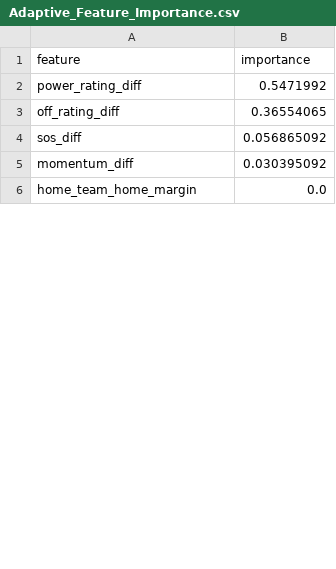
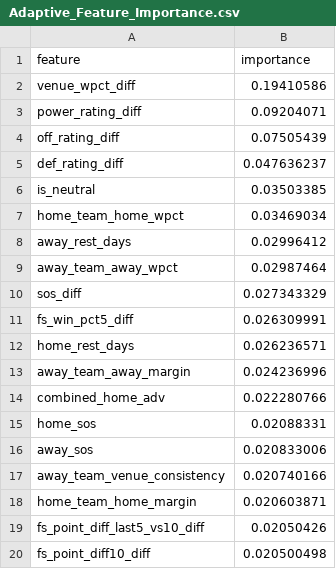
Before and after one commit to jgamblin/NCAA-Prediction, a CSV file: data/Adaptive_Feature_Importance.csv, drawn as a sheet; only a part is shown; the diff covers the shown part only.

```diff
--- a/data/Adaptive_Feature_Importance.csv
+++ b/data/Adaptive_Feature_Importance.csv
@@ -1,6 +1,20 @@
 feature,importance
-power_rating_diff,0.5471992
-off_rating_diff,0.36554065
-sos_diff,0.056865092
-momentum_diff,0.030395092
-home_team_home_margin,0.0
+venue_wpct_diff,0.19410586
+power_rating_diff,0.09204071
+off_rating_diff,0.07505439
+def_rating_diff,0.047636237
+is_neutral,0.03503385
+home_team_home_wpct,0.03469034
+away_rest_days,0.02996412
+away_team_away_wpct,0.02987464
+sos_diff,0.027343329
+fs_win_pct5_diff,0.026309991
+home_rest_days,0.026236571
+away_team_away_margin,0.024236996
+combined_home_adv,0.022280766
+home_sos,0.02088331
+away_sos,0.020833006
+away_team_venue_consistency,0.020740166
+home_team_home_margin,0.020603871
+fs_point_diff_last5_vs10_diff,0.02050426
+fs_point_diff10_diff,0.020500498
```
Also changed, not shown: 12 added rows, 22 removed rows and 2 edited cells elsewhere in this file, data/Accuracy_Report.csv, data/Prediction_Details.csv, 20 other files.
